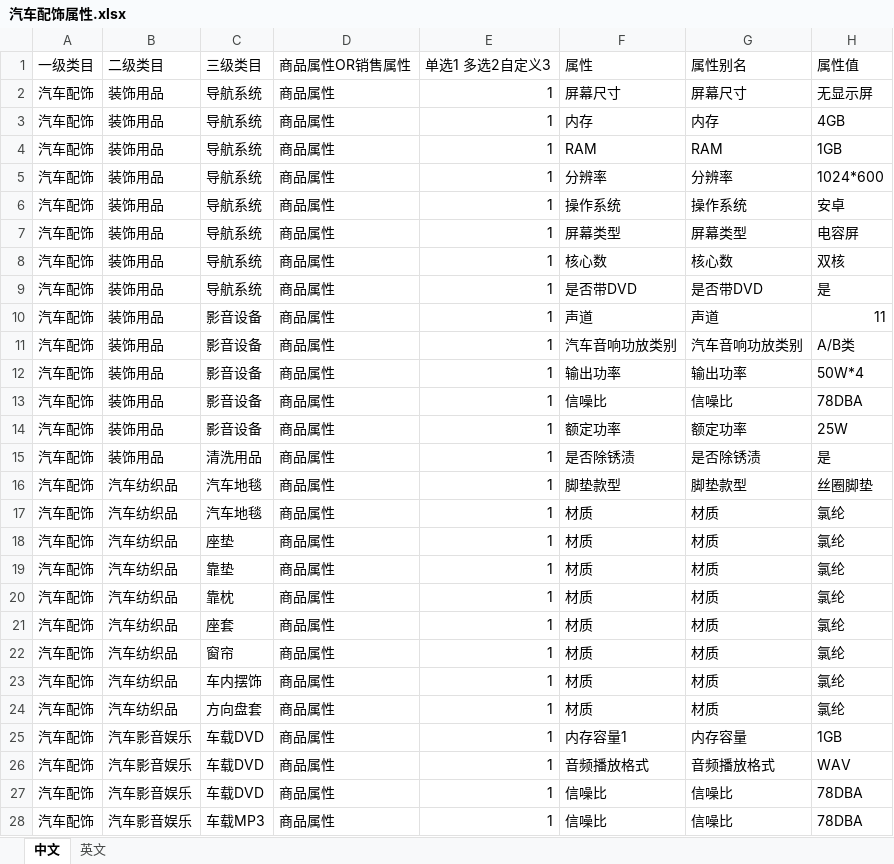
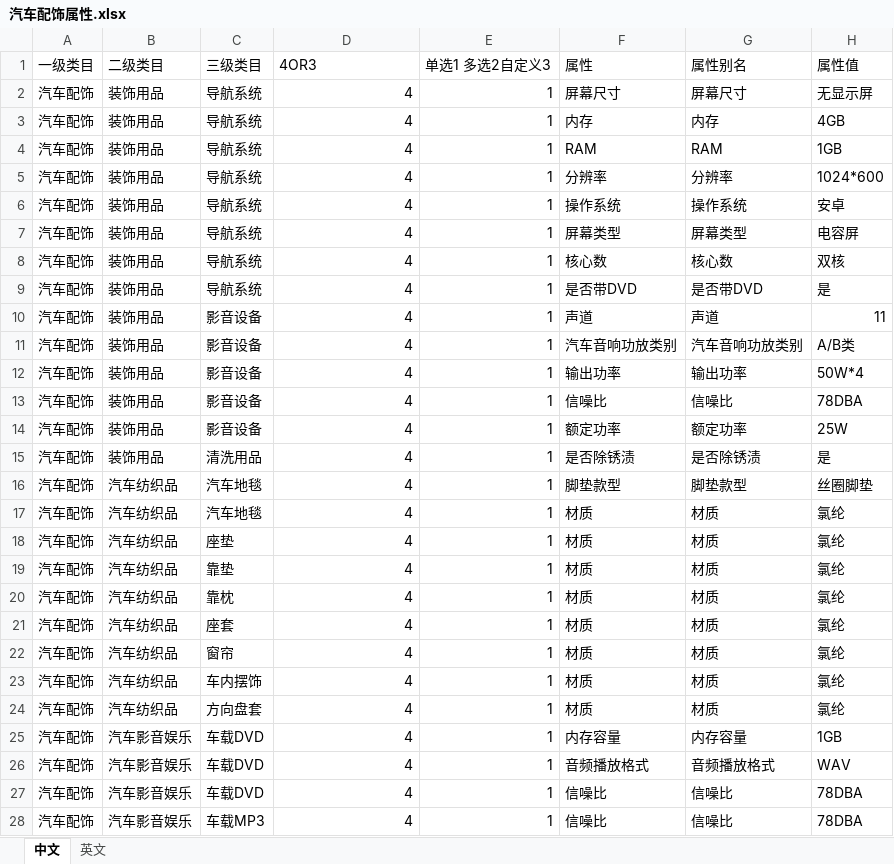
Before and after one commit to wufly632/kdntest, an Excel workbook: storage/excel/import/attribute/汽车配饰属性.xlsx, sheet 中文, drawn as a sheet; only a part is shown; values as stored, in another font and other column widths than the file's, no borders; the diff covers the shown part only; the diff names each change by its address in the sheet, - before the commit and + after, or states it on an @@ line.

```diff
--- a/storage/excel/import/attribute/汽车配饰属性.xlsx (sheet 中文)
+++ b/storage/excel/import/attribute/汽车配饰属性.xlsx (sheet 中文)
-D1: 商品属性OR销售属性
+D1: 4OR3
-D2:D28: 商品属性
+D2:D28: 4
-F25: 内存容量1
+F25: 内存容量
```
Also changed, not shown: 299 edited cells elsewhere in this sheet, sheet 英文, storage/excel/import/attribute/居家百货属性.xlsx, storage/excel/import/attribute/户外运动属性.xlsx, 10 other files.
